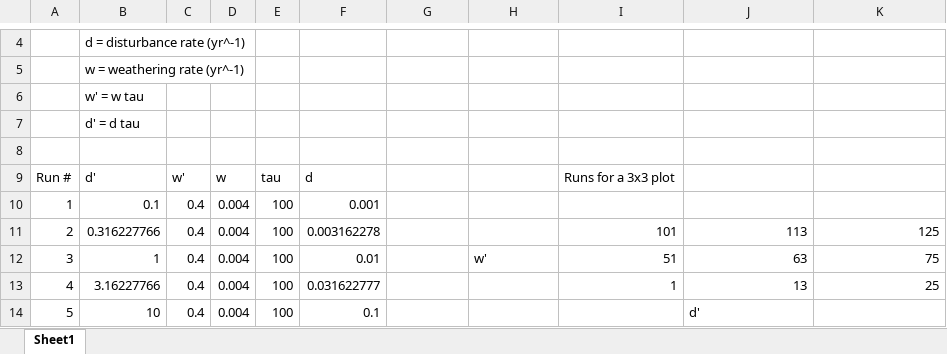
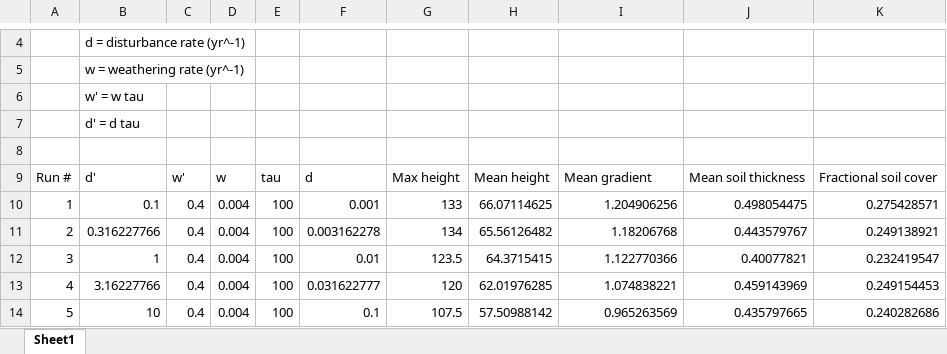
Before and after one commit to gregtucker/grain_hills, an Excel workbook: ModelRuns/WeatheringParamStudy/model_parameter_and_output_summary_wxing_5x5x5.xlsx, sheet Sheet1, drawn as a sheet; only a part is shown, gaps mark what is left out; values as stored, in another font and other column widths than the file's, no borders; the diff covers the shown part only; the diff names each change by its address in the sheet, - before the commit and + after, or states it on an @@ line.

```diff
--- a/ModelRuns/WeatheringParamStudy/model_parameter_and_output_summary_wxing_5x5x5.xlsx (sheet Sheet1)
+++ b/ModelRuns/WeatheringParamStudy/model_parameter_and_output_summary_wxing_5x5x5.xlsx (sheet Sheet1)
-G9: (empty)
+G9: Max height
-H9: (empty)
+H9: Mean height
-I9: Runs for a 3x3 plot
+I9: Mean gradient
-J9: (empty)
+J9: Mean soil thickness
-K9: (empty)
+K9: Fractional soil cover
-G10: (empty)
+G10: 133
-H10: (empty)
+H10: 66.07114625
-I10: (empty)
+I10: 1.204906256
-J10: (empty)
+J10: 0.498054475
-K10: (empty)
+K10: 0.275428571
-G11: (empty)
+G11: 134
-H11: (empty)
+H11: 65.56126482
-I11: 101
+I11: 1.18206768
-J11: 113
+J11: 0.443579767
-K11: 125
+K11: 0.249138921
-G12: (empty)
+G12: 123.5
-H12: w'
+H12: 64.3715415
-I12: 51
+I12: 1.122770366
-J12: 63
+J12: 0.40077821
-K12: 75
+K12: 0.232419547
-G13: (empty)
+G13: 120
-H13: (empty)
+H13: 62.01976285
-I13: 1
+I13: 1.074838221
-J13: 13
+J13: 0.459143969
-K13: 25
+K13: 0.249154453
-G14: (empty)
+G14: 107.5
-H14: (empty)
+H14: 57.50988142
-I14: (empty)
+I14: 0.965263569
-J14: d'
+J14: 0.435797665
-K14: (empty)
+K14: 0.240282686
```
Also changed, not shown: 600 edited cells elsewhere in this sheet, 5 other files.
